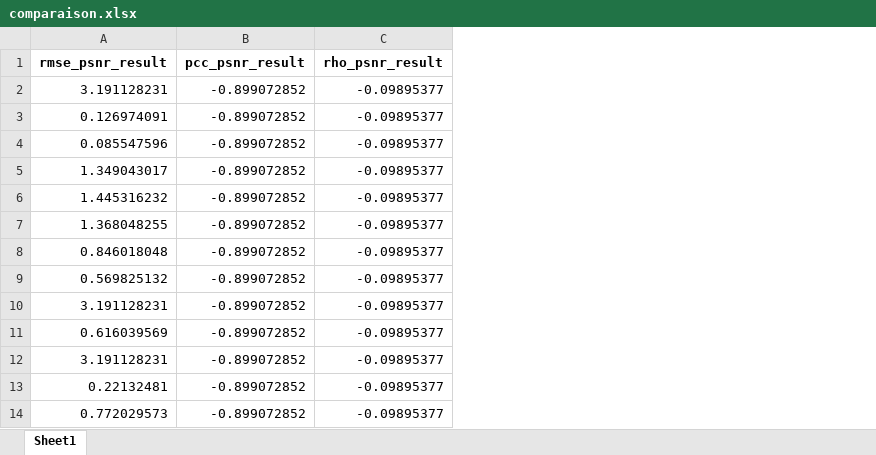
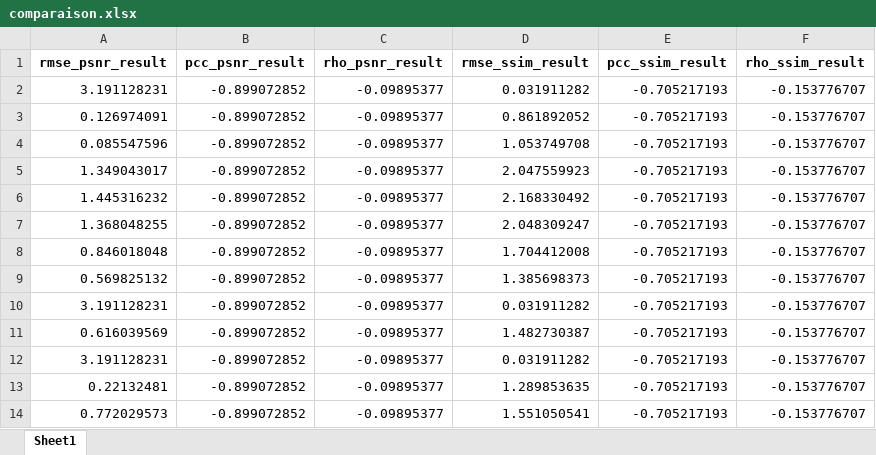
Before and after one commit to yassinekrika/QDM-TP1, an Excel workbook: comparaison.xlsx, sheet Sheet1, drawn as a sheet; only a part is shown; values as stored, in another font and other column widths than the file's, no borders; the diff names each change by its address in the sheet, - before the commit and + after, or states it on an @@ line.

Commit message:
comparaison rmse_ssim_result

```diff
--- a/comparaison.xlsx (sheet Sheet1)
+++ b/comparaison.xlsx (sheet Sheet1)
+column D (rmse_ssim_result), rows 2-14: 0.031911282 | 0.861892052 | 1.053749708 | 2.047559923 | 2.168330492 | 2.048309247 | 1.704412008 | 1.385698373 | 0.031911282 | 1.482730387 | 0.031911282 | 1.289853635 | 1.551050541
+column E (pcc_ssim_result), rows 2-14: all -0.705217193
+column F (rho_ssim_result), rows 2-14: all -0.153776707
```
Also changed, not shown: 2 other files.
